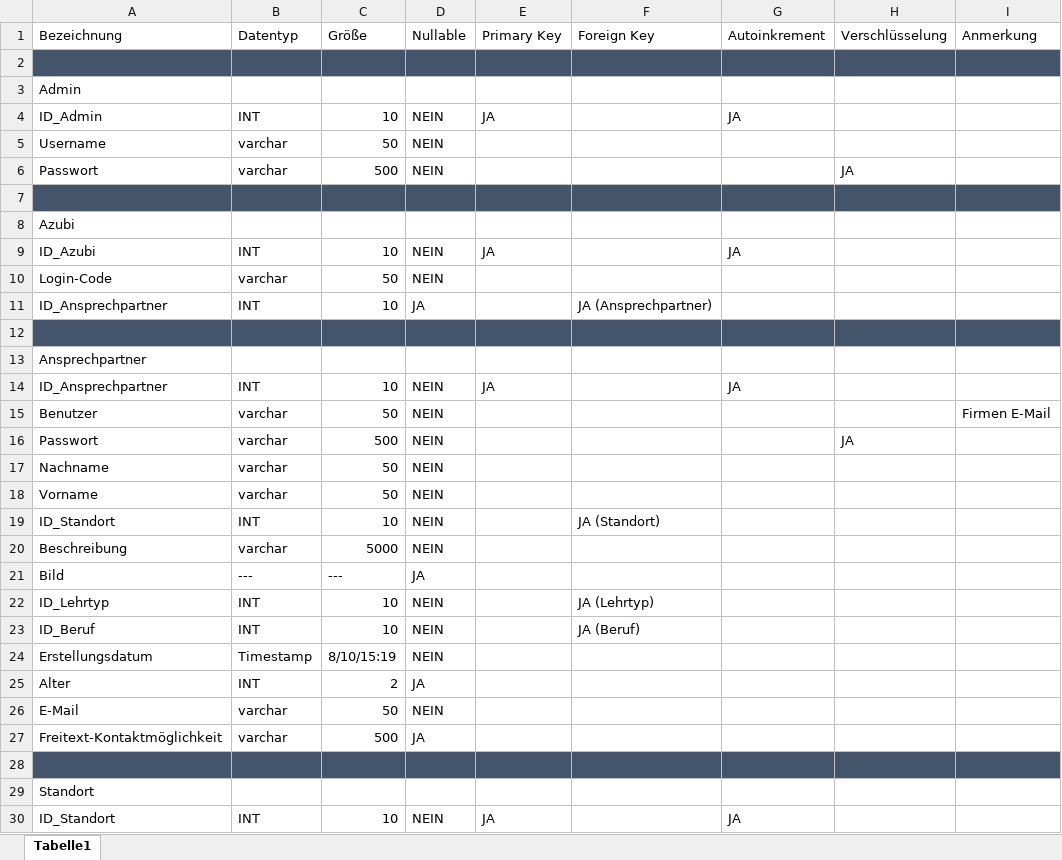
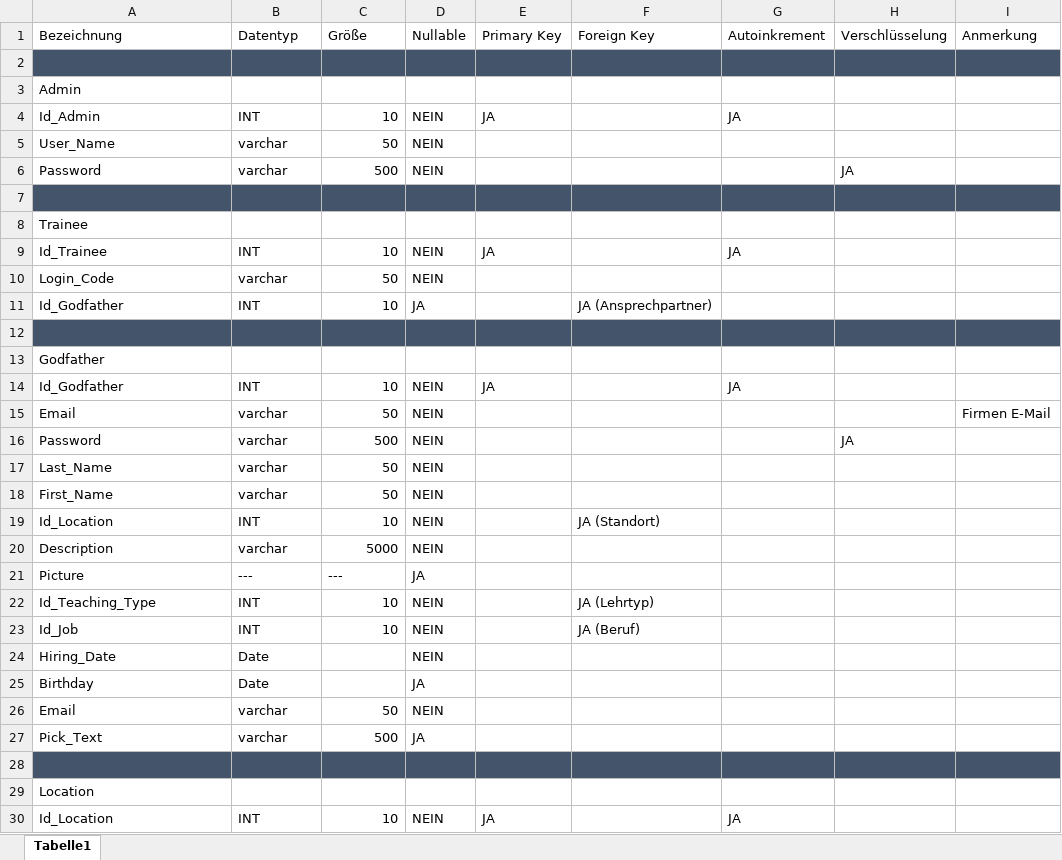
Before and after one commit to michelblk/derPate, an Excel workbook: Datenbank/Datenbank_v1.xlsx, sheet Tabelle1, drawn as a sheet; only a part is shown; values as stored, in another font and other column widths than the file's, no borders; removed rows and columns are numbered as before the commit, all else as after; the diff covers the shown part only; the diff names each change by its address in the sheet, - before the commit and + after, or states it on an @@ line.

Commit message:
Namen der Tabellen und Spalten angepasst (Sprache geändert, deutsch -> englisch)

```diff
--- a/Datenbank/Datenbank_v1.xlsx (sheet Tabelle1)
+++ b/Datenbank/Datenbank_v1.xlsx (sheet Tabelle1)
-A4 (Bezeichnung): ID_Admin
+A4 (Bezeichnung): Id_Admin
-A5 (Bezeichnung): Username
+A5 (Bezeichnung): User_Name
-A6 (Bezeichnung): Passwort
+A6 (Bezeichnung): Password
-A8 (Bezeichnung): Azubi
+A8 (Bezeichnung): Trainee
-A9 (Bezeichnung): ID_Azubi
+A9 (Bezeichnung): Id_Trainee
-A10 (Bezeichnung): Login-Code
+A10 (Bezeichnung): Login_Code
-A11 (Bezeichnung): ID_Ansprechpartner
+A11 (Bezeichnung): Id_Godfather
-A13 (Bezeichnung): Ansprechpartner
+A13 (Bezeichnung): Godfather
-A14 (Bezeichnung): ID_Ansprechpartner
+A14 (Bezeichnung): Id_Godfather
-A15 (Bezeichnung): Benutzer
+A15 (Bezeichnung): Email
-A16 (Bezeichnung): Passwort
+A16 (Bezeichnung): Password
-A17 (Bezeichnung): Nachname
+A17 (Bezeichnung): Last_Name
-A18 (Bezeichnung): Vorname
+A18 (Bezeichnung): First_Name
-A19 (Bezeichnung): ID_Standort
+A19 (Bezeichnung): Id_Location
-A20 (Bezeichnung): Beschreibung
+A20 (Bezeichnung): Description
-A21 (Bezeichnung): Bild
+A21 (Bezeichnung): Picture
-A22 (Bezeichnung): ID_Lehrtyp
+A22 (Bezeichnung): Id_Teaching_Type
-A23 (Bezeichnung): ID_Beruf
+A23 (Bezeichnung): Id_Job
-row 24: Erstellungsdatum | Timestamp | 8/10/15:19 | NEIN
-row 25: Alter | INT | 2 | JA
+row 24: Hiring_Date | Date |  | NEIN
+row 25: Birthday | Date |  | JA
-A26 (Bezeichnung): E-Mail
+A26 (Bezeichnung): Email
-A27 (Bezeichnung): Freitext-Kontaktmöglichkeit
+A27 (Bezeichnung): Pick_Text
-A29 (Bezeichnung): Standort
+A29 (Bezeichnung): Location
-A30 (Bezeichnung): ID_Standort
+A30 (Bezeichnung): Id_Location
```
Also changed, not shown: 7 edited cells elsewhere in this sheet.
